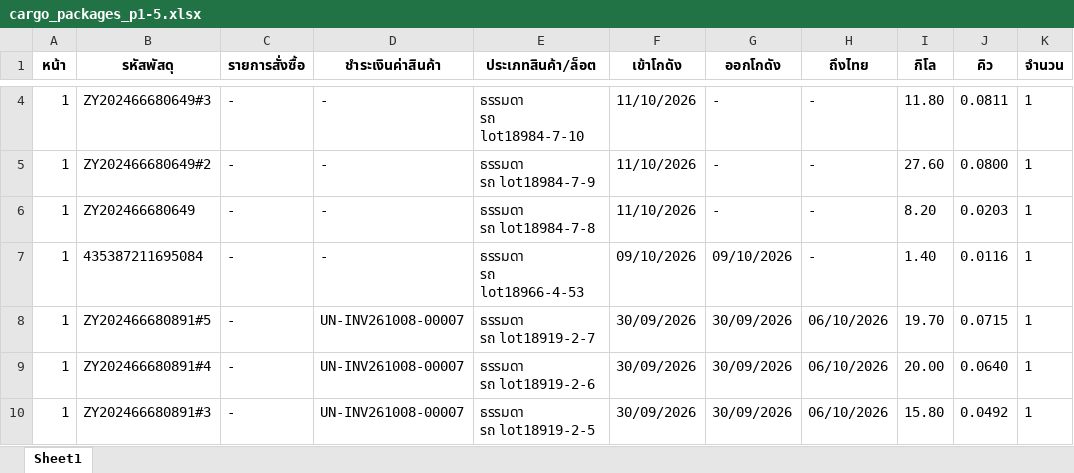
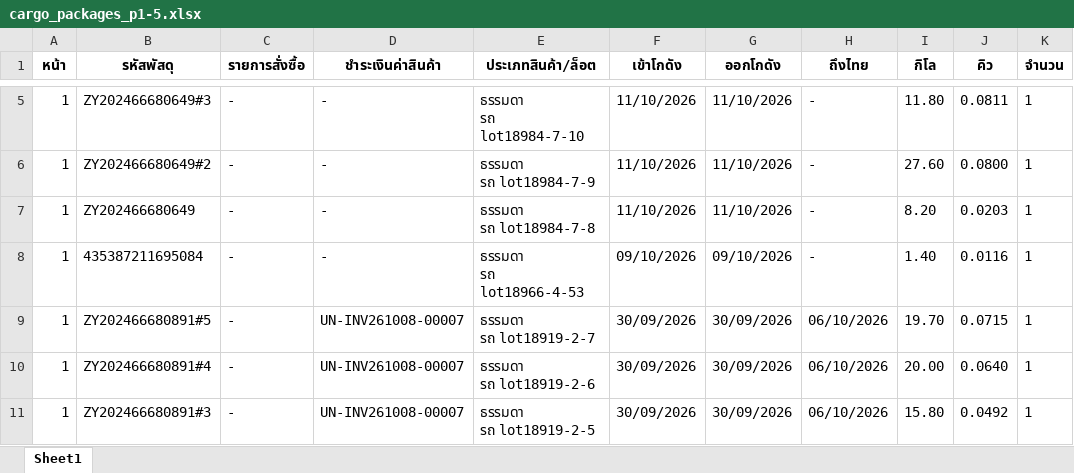
Before and after one commit to pet1486-sys/titan-shipping-uneedcargo, an Excel workbook: cargo_packages_p1-5.xlsx, sheet Sheet1, drawn as a sheet; only a part is shown, gaps mark what is left out; values as stored, in another font and other column widths than the file's, no borders; addresses are those after the commit; the diff covers the shown part only; the diff names each change by its address in the sheet, - before the commit and + after, or states it on an @@ line.

```diff
--- a/cargo_packages_p1-5.xlsx (sheet Sheet1)
+++ b/cargo_packages_p1-5.xlsx (sheet Sheet1)
-G5:G7 (ออกโกดัง): -
+G5:G7 (ออกโกดัง): 11/10/2026
```
Also changed, not shown: 1 added row, 1 removed row and 6 edited cells elsewhere in this sheet.
